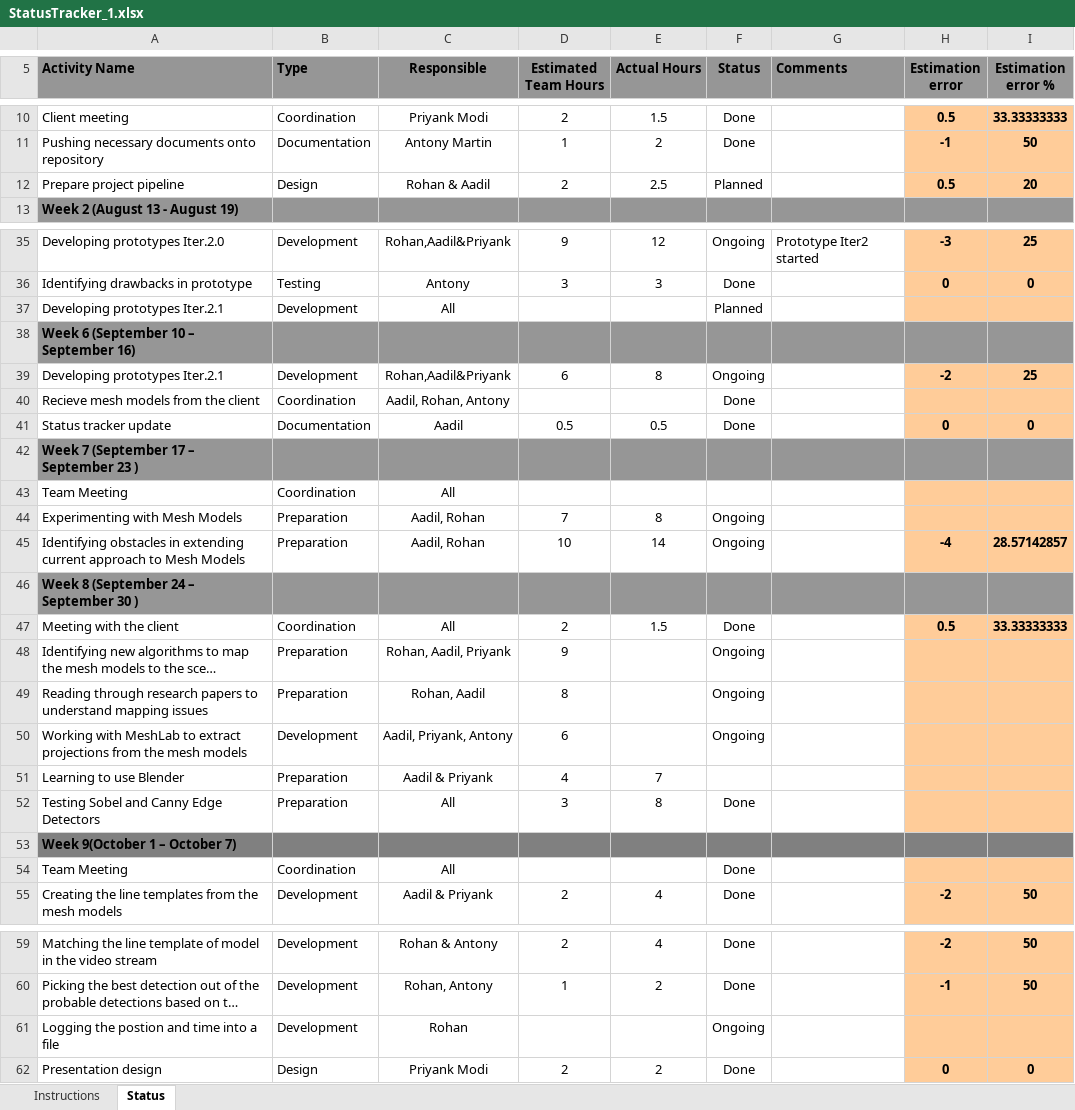
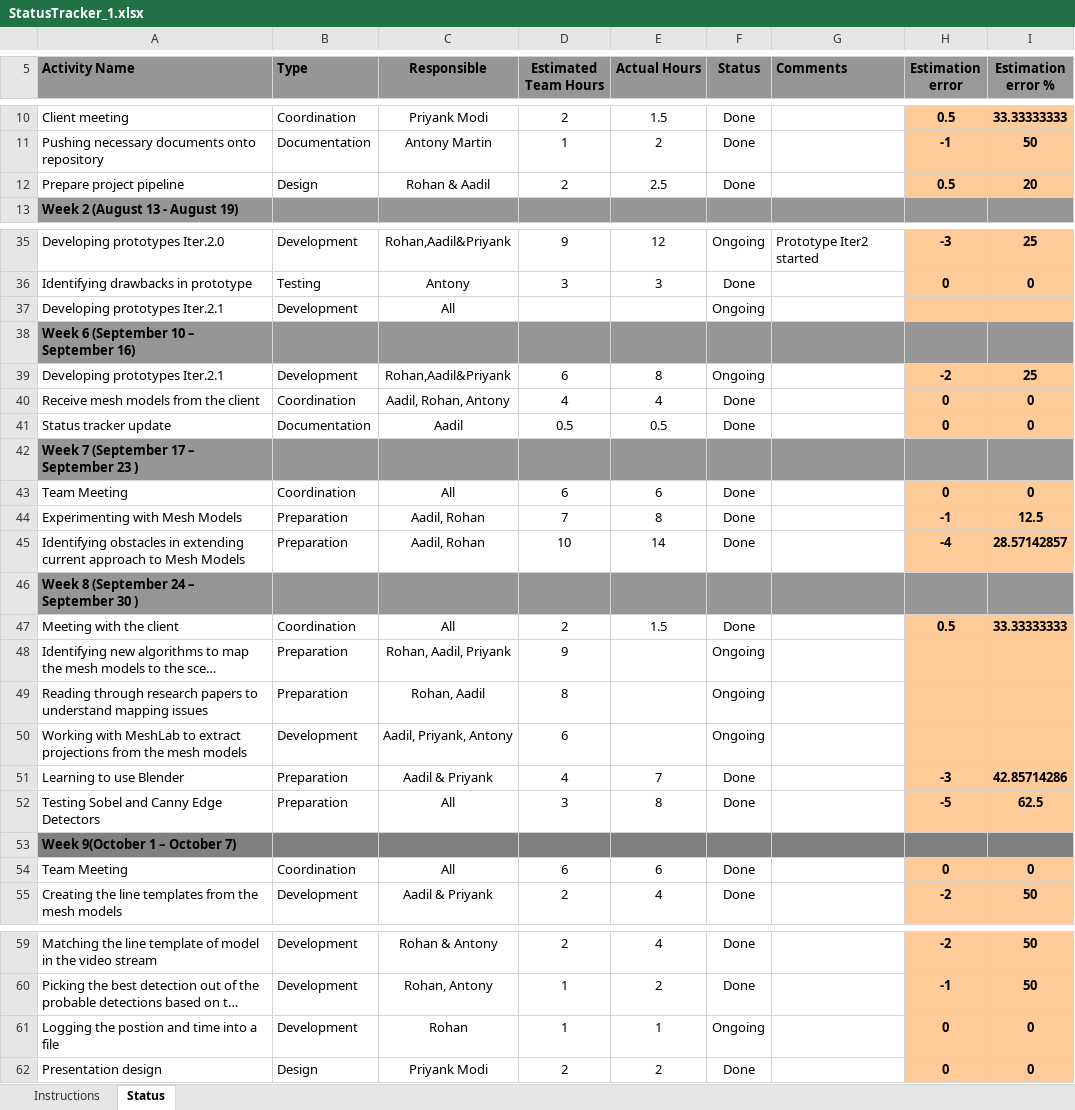
Before and after one commit to 5fing3rs/3DRecognition, an Excel workbook: document/StatusTracker_1.xlsx, sheet Status, drawn as a sheet; only a part is shown, gaps mark what is left out; long unchanged cells end in …; values as stored, in another font and other column widths than the file's, no borders; conditional formats not drawn; removed rows and columns are numbered as before the commit, all else as after; the diff covers the shown part only; the diff names each change by its address in the sheet, - before the commit and + after, or states it on an @@ line.

Commit message:
Updated documentation

```diff
--- a/document/StatusTracker_1.xlsx (sheet Status)
+++ b/document/StatusTracker_1.xlsx (sheet Status)
-F12 (Status): Planned
+F12 (Status): Done
-F37 (Status): Planned
+F37 (Status): Ongoing
-row 40: Recieve mesh models from the client | Coordination | Aadil, Rohan, Antony |  |  | Done
+row 40: Receive mesh models from the client | Coordination | Aadil, Rohan, Antony | 4 | 4 | Done |  | 0 | 0
-D43 (Estimated Team Hours): (empty)
+D43 (Estimated Team Hours): 6
-E43 (Actual Hours): (empty)
+E43 (Actual Hours): 6
-F43 (Status): (empty)
+F43 (Status): Done
-H43 (Estimation error): (empty)
+H43 (Estimation error): 0
-I43 (Estimation error %): (empty)
+I43 (Estimation error %): 0
-F44:F45 (Status): Ongoing
+F44:F45 (Status): Done
-H44 (Estimation error): (empty)
+H44 (Estimation error): -1
-I44 (Estimation error %): (empty)
+I44 (Estimation error %): 12.5
-F51 (Status): (empty)
+F51 (Status): Done
-H51 (Estimation error): (empty)
+H51 (Estimation error): -3
-I51 (Estimation error %): (empty)
+I51 (Estimation error %): 42.85714286
-H52 (Estimation error): (empty)
+H52 (Estimation error): -5
-I52 (Estimation error %): (empty)
+I52 (Estimation error %): 62.5
-D54 (Estimated Team Hours): (empty)
+D54 (Estimated Team Hours): 6
-E54 (Actual Hours): (empty)
+E54 (Actual Hours): 6
-H54 (Estimation error): (empty)
+H54 (Estimation error): 0
-I54 (Estimation error %): (empty)
+I54 (Estimation error %): 0
-D61 (Estimated Team Hours): (empty)
+D61 (Estimated Team Hours): 1
-E61 (Actual Hours): (empty)
+E61 (Actual Hours): 1
-H61 (Estimation error): (empty)
+H61 (Estimation error): 0
-I61 (Estimation error %): (empty)
+I61 (Estimation error %): 0
```
Also changed, not shown: 1 edited cell elsewhere in this sheet, 1 other file.
